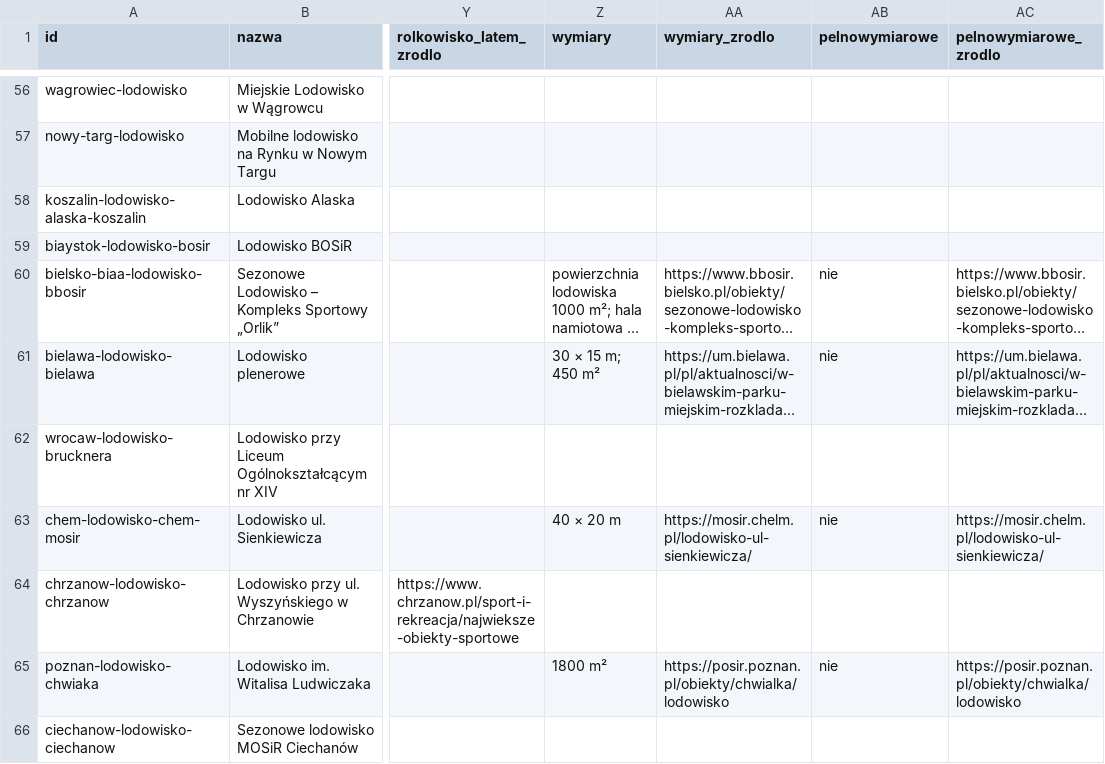
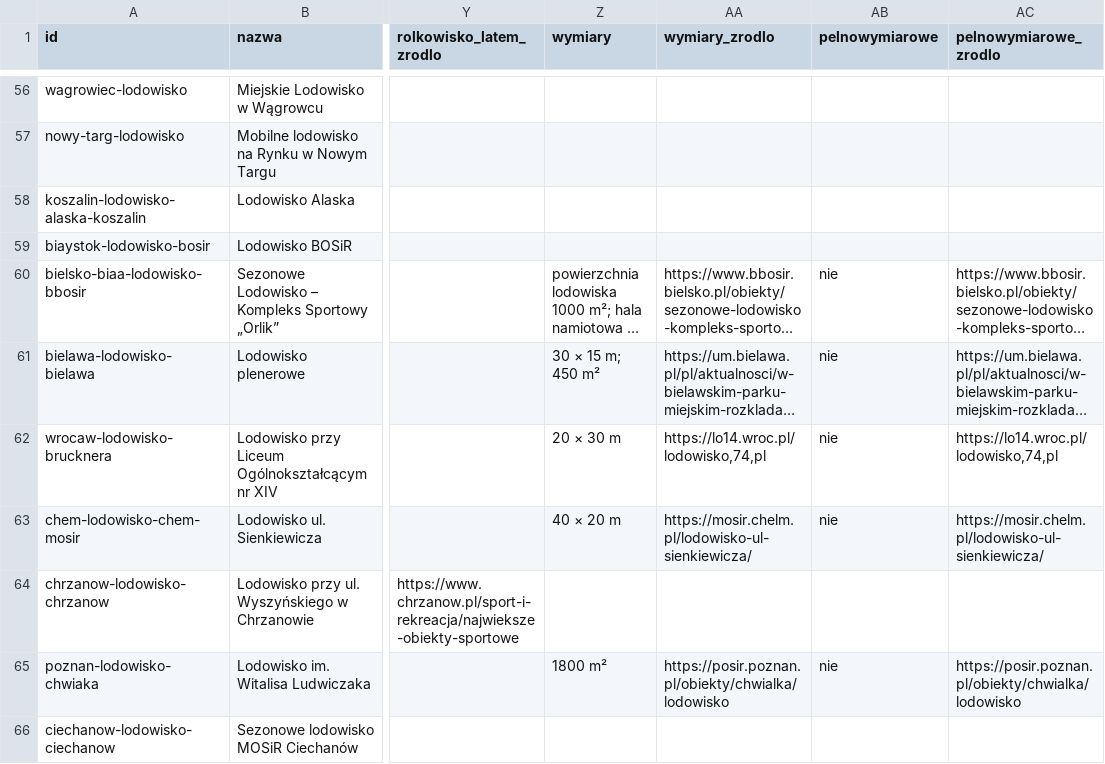
Before and after one commit to andromeda-benek/lodowiska, a CSV file: data/lodowiska.csv, drawn as a sheet; only a part is shown, gaps mark what is left out; long unchanged cells end in …; the diff names each change by its address in the sheet, - before the commit and + after, or states it on an @@ line.

Commit message:
Aktualizuj dane lodowisk

```diff
--- a/data/lodowiska.csv
+++ b/data/lodowiska.csv
-Z62 (wymiary): (empty)
+Z62 (wymiary): 20 × 30 m
-AA62 (wymiary_zrodlo): (empty)
+AA62 (wymiary_zrodlo): https://lo14.wroc.pl/lodowisko,74,pl
-AB62 (pelnowymiarowe): (empty)
+AB62 (pelnowymiarowe): nie
-AC62 (pelnowymiarowe_zrodlo): (empty)
+AC62 (pelnowymiarowe_zrodlo): https://lo14.wroc.pl/lodowisko,74,pl
```
Also changed, not shown: 1 other file.
